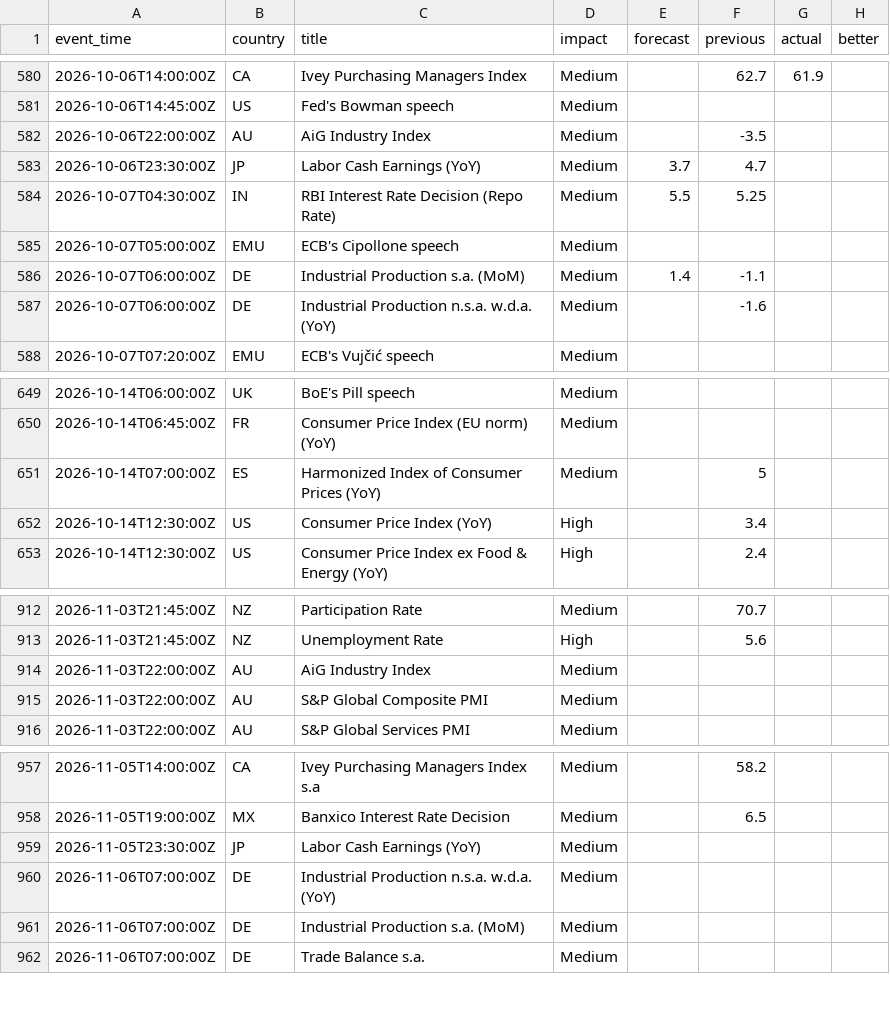
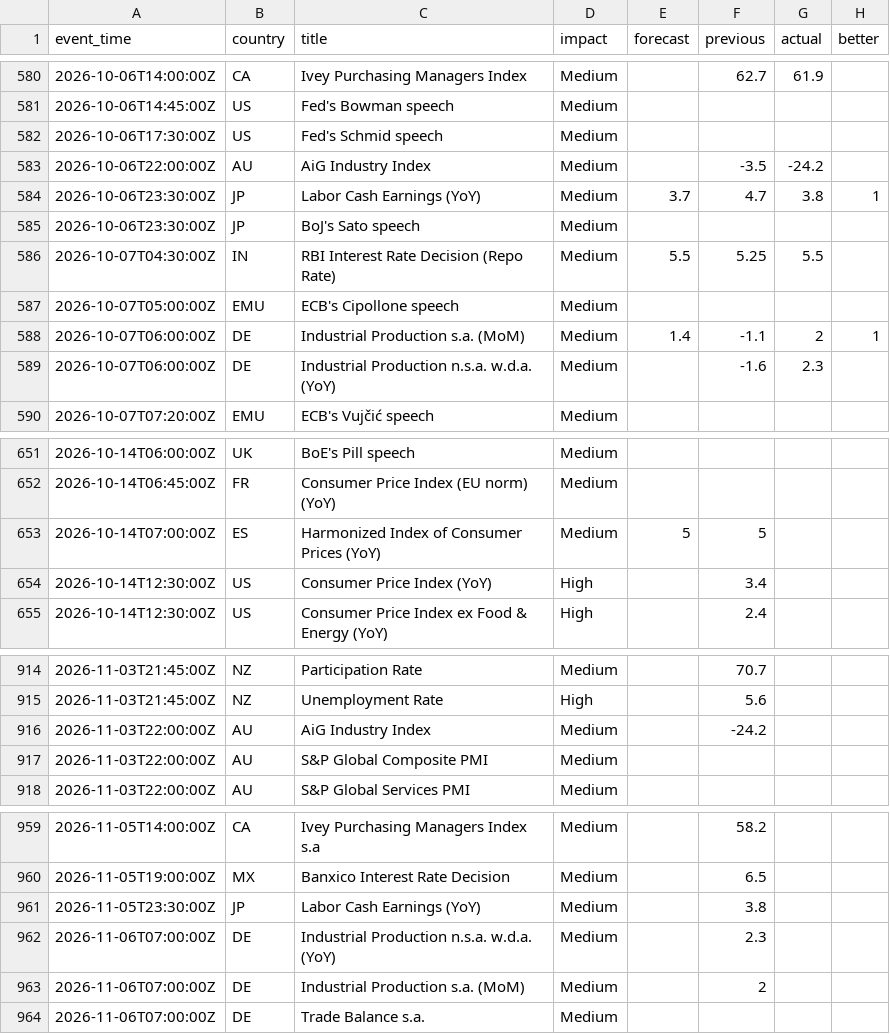
Before and after one commit to ChrisHo0317/Local_Dashboard, a CSV file: data/calendar_events.csv, drawn as a sheet; only a part is shown, gaps mark what is left out.

```diff
--- a/data/calendar_events.csv
+++ b/data/calendar_events.csv
@@ -581,8 +581,10 @@ event_time,country,title,impact,forecast,previous,actual,better
 2026-10-06T14:45:00Z,US,Fed's Bowman speech,Medium,,,,
-2026-10-06T22:00:00Z,AU,AiG Industry Index,Medium,,-3.5,,
-2026-10-06T23:30:00Z,JP,Labor Cash Earnings (YoY),Medium,3.7,4.7,,
-2026-10-07T04:30:00Z,IN,RBI Interest Rate Decision (Repo Rate),Medium,5.5,5.25,,
+2026-10-06T17:30:00Z,US,Fed's Schmid speech,Medium,,,,
+2026-10-06T22:00:00Z,AU,AiG Industry Index,Medium,,-3.5,-24.2,
+2026-10-06T23:30:00Z,JP,Labor Cash Earnings (YoY),Medium,3.7,4.7,3.8,1
+2026-10-06T23:30:00Z,JP,BoJ's Sato speech,Medium,,,,
+2026-10-07T04:30:00Z,IN,RBI Interest Rate Decision (Repo Rate),Medium,5.5,5.25,5.5,
 2026-10-07T05:00:00Z,EMU,ECB's Cipollone speech,Medium,,,,
-2026-10-07T06:00:00Z,DE,Industrial Production s.a. (MoM),Medium,1.4,-1.1,,
-2026-10-07T06:00:00Z,DE,Industrial Production n.s.a. w.d.a. (YoY),Medium,,-1.6,,
+2026-10-07T06:00:00Z,DE,Industrial Production s.a. (MoM),Medium,1.4,-1.1,2,1
+2026-10-07T06:00:00Z,DE,Industrial Production n.s.a. w.d.a. (YoY),Medium,,-1.6,2.3,
 2026-10-07T07:20:00Z,EMU,ECB's Vujčić speech,Medium,,,,
@@ -650,3 +652,3 @@ event_time,country,title,impact,forecast,previous,actual,better
 2026-10-14T06:45:00Z,FR,Consumer Price Index (EU norm) (YoY),Medium,,,,
-2026-10-14T07:00:00Z,ES,Harmonized Index of Consumer Prices (YoY),Medium,,5,,
+2026-10-14T07:00:00Z,ES,Harmonized Index of Consumer Prices (YoY),Medium,5,5,,
 2026-10-14T12:30:00Z,US,Consumer Price Index (YoY),High,,3.4,,
@@ -913,3 +915,3 @@ event_time,country,title,impact,forecast,previous,actual,better
 2026-11-03T21:45:00Z,NZ,Unemployment Rate,High,,5.6,,
-2026-11-03T22:00:00Z,AU,AiG Industry Index,Medium,,,,
+2026-11-03T22:00:00Z,AU,AiG Industry Index,Medium,,-24.2,,
 2026-11-03T22:00:00Z,AU,S&P Global Composite PMI,Medium,,,,
@@ -958,5 +960,5 @@ event_time,country,title,impact,forecast,previous,actual,better
 2026-11-05T19:00:00Z,MX,Banxico Interest Rate Decision,Medium,,6.5,,
-2026-11-05T23:30:00Z,JP,Labor Cash Earnings (YoY),Medium,,,,
-2026-11-06T07:00:00Z,DE,Industrial Production n.s.a. w.d.a. (YoY),Medium,,,,
-2026-11-06T07:00:00Z,DE,Industrial Production s.a. (MoM),Medium,,,,
+2026-11-05T23:30:00Z,JP,Labor Cash Earnings (YoY),Medium,,3.8,,
+2026-11-06T07:00:00Z,DE,Industrial Production n.s.a. w.d.a. (YoY),Medium,,2.3,,
+2026-11-06T07:00:00Z,DE,Industrial Production s.a. (MoM),Medium,,2,,
 2026-11-06T07:00:00Z,DE,Trade Balance s.a.,Medium,,,,
```
Also changed, not shown: data/alerts_sent.csv, data/chips/options.csv, 13 other files.
